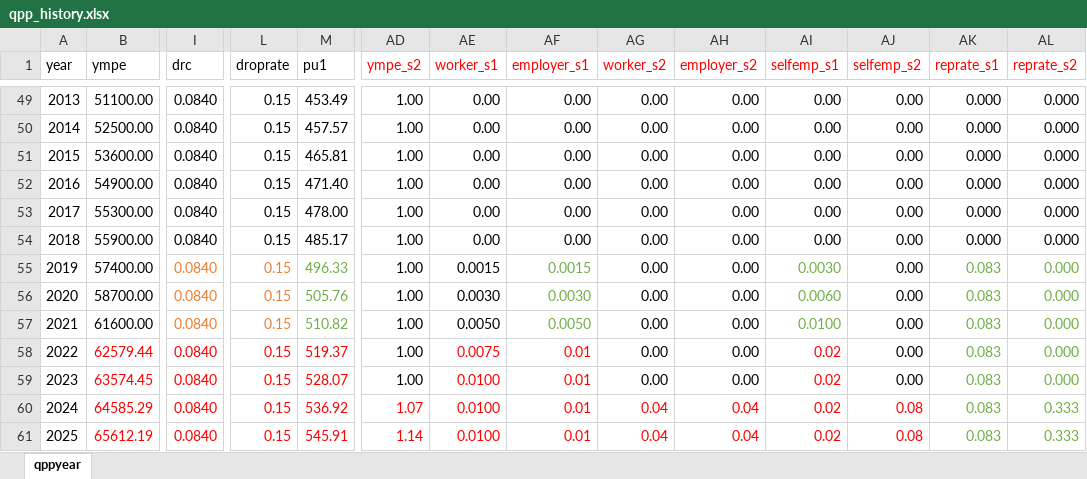
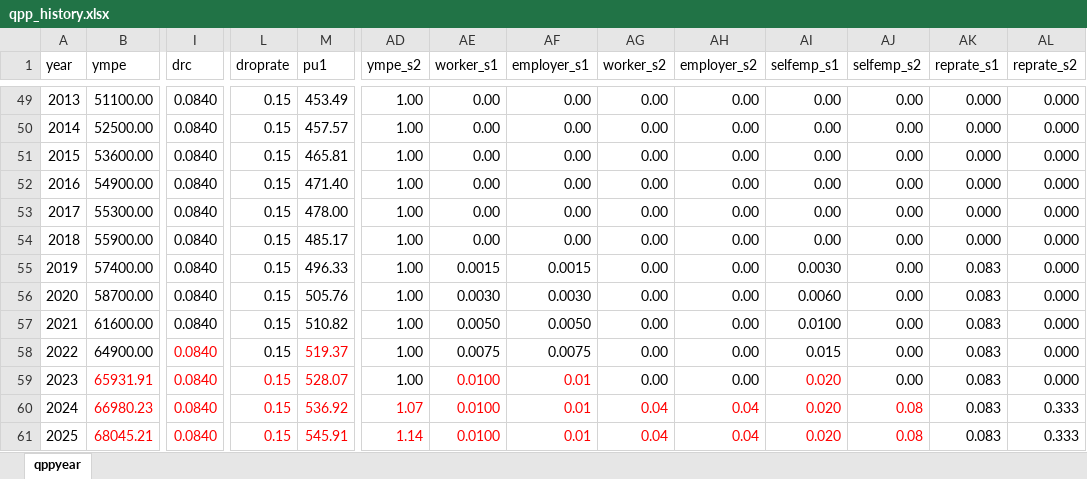
Before and after one commit to CREEi-models/cpp, an Excel workbook: srpp/params/qpp_history.xlsx, sheet qppyear, drawn as a sheet; only a part is shown, gaps mark what is left out; values as stored, in another font and other column widths than the file's, no borders; the diff covers the shown part only; the diff names each change by its address in the sheet, - before the commit and + after, or states it on an @@ line.

Commit message:
update qpp_history.xlsx

```diff
--- a/srpp/params/qpp_history.xlsx (sheet qppyear)
+++ b/srpp/params/qpp_history.xlsx (sheet qppyear)
-AD1:AL1 text colour: #FF0000
+AD1:AL1 text colour: black
-I55:I57 text colour: #ED7D31
+I55:I57 text colour: black
-L55:L57 text colour: #ED7D31
+L55:L57 text colour: black
-M55:M57 text colour: #70AD47
+M55:M57 text colour: black
-AF55:AF57 text colour: #70AD47
+AF55:AF57 text colour: black
-AI55:AI57 text colour: #70AD47
+AI55:AI57 text colour: black
-AK55:AL61 text colour: #70AD47
+AK55:AL61 text colour: black
-B58 (ympe): 62579.44
+B58 (ympe): 64900.00
-B58 text colour: #FF0000
+B58 text colour: black
-L58 text colour: #FF0000
+L58 text colour: black
-AE58:AF58 text colour: #FF0000
+AE58:AF58 text colour: black
-AF58 (employer_s1): 0.01
+AF58 (employer_s1): 0.0075
-AI58 (selfemp_s1): 0.02
+AI58 (selfemp_s1): 0.015
-AI58 text colour: #FF0000
+AI58 text colour: black
-B59 (ympe): 63574.45
+B59 (ympe): 65931.91
-AI59:AI61 (selfemp_s1): 0.02
+AI59:AI61 (selfemp_s1): 0.020
-B60 (ympe): 64585.29
+B60 (ympe): 66980.23
-B61 (ympe): 65612.19
+B61 (ympe): 68045.21
```
Also changed, not shown: cell formats elsewhere in this sheet.
